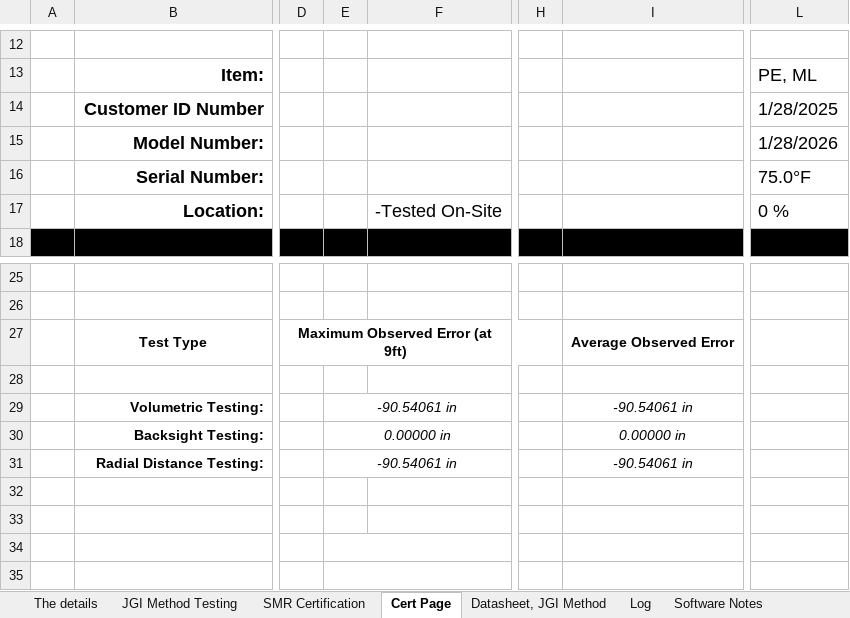
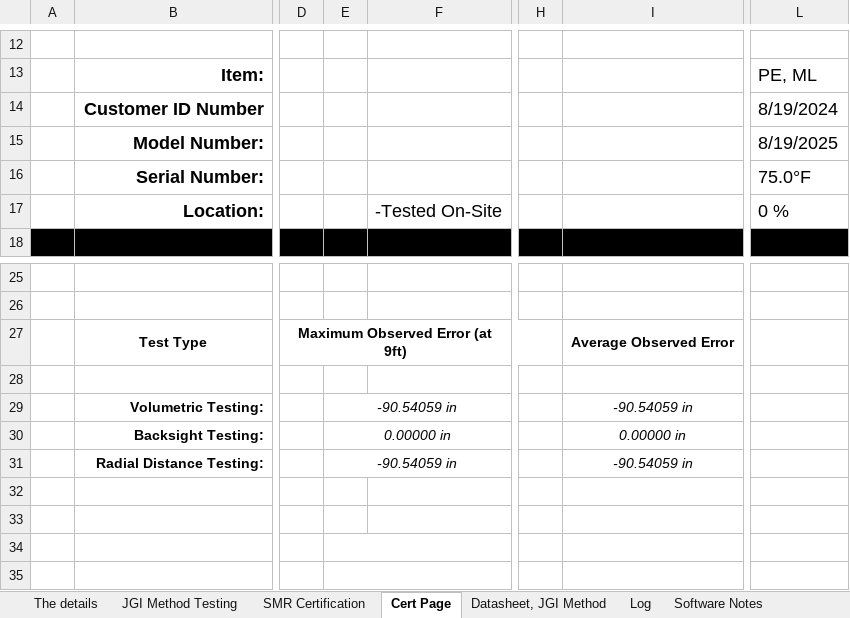
Before and after one commit to Johnson-Gage-Inspection-Inc/xl-Laser-Tracker-Worksheet, an Excel workbook: Laser Tracker Worksheet.xlsx, sheet Cert Page, drawn as a sheet; only a part is shown, gaps mark what is left out; values as stored, in another font and other column widths than the file's, no borders; charts and pictures not drawn; the diff names each change by its address in the sheet, - before the commit and + after, or states it on an @@ line.

```diff
--- a/Laser Tracker Worksheet.xlsx (sheet Cert Page)
+++ b/Laser Tracker Worksheet.xlsx (sheet Cert Page)
-L14: 1/28/2025
+L14: 8/19/2024
-L15: 1/28/2026
+L15: 8/19/2025
-E29: -90.54061 in
+E29: -90.54059 in
-I29: -90.54061 in
+I29: -90.54059 in
-E31: -90.54061 in
+E31: -90.54059 in
-I31: -90.54061 in
+I31: -90.54059 in
```
Also changed, not shown: sheet JGI Method Testing, sheet Datasheet, JGI Method, sheet SMR Certification, sheet The details, formulas that keep their value, charts or pictures.
